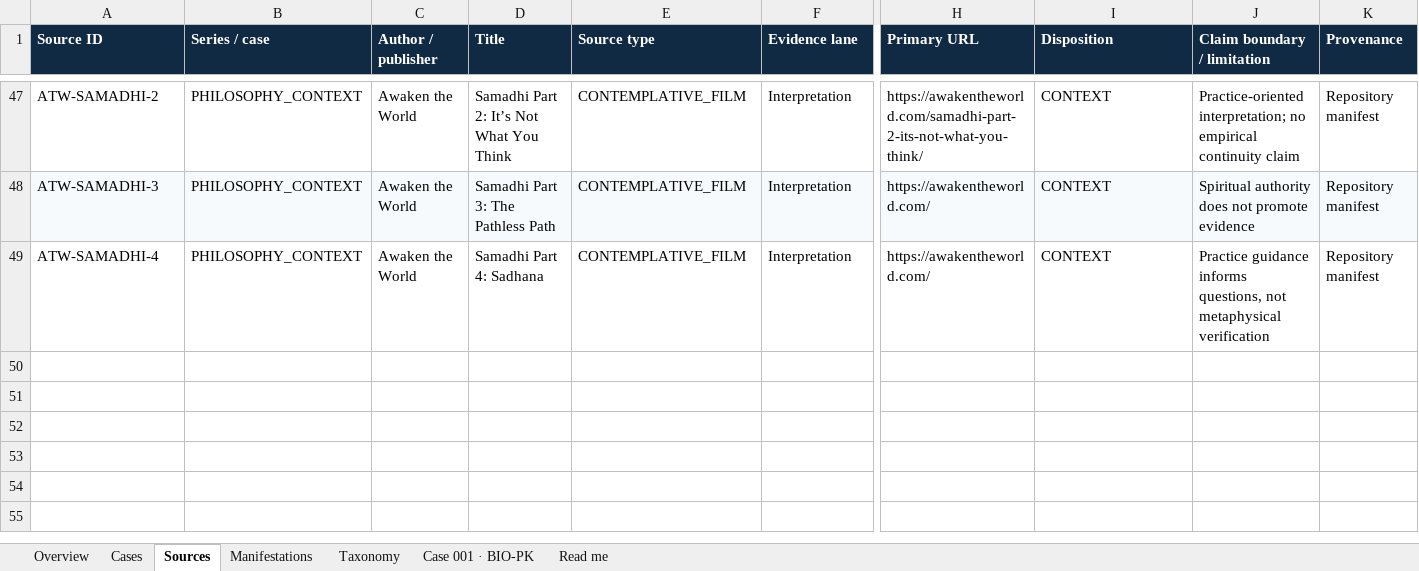
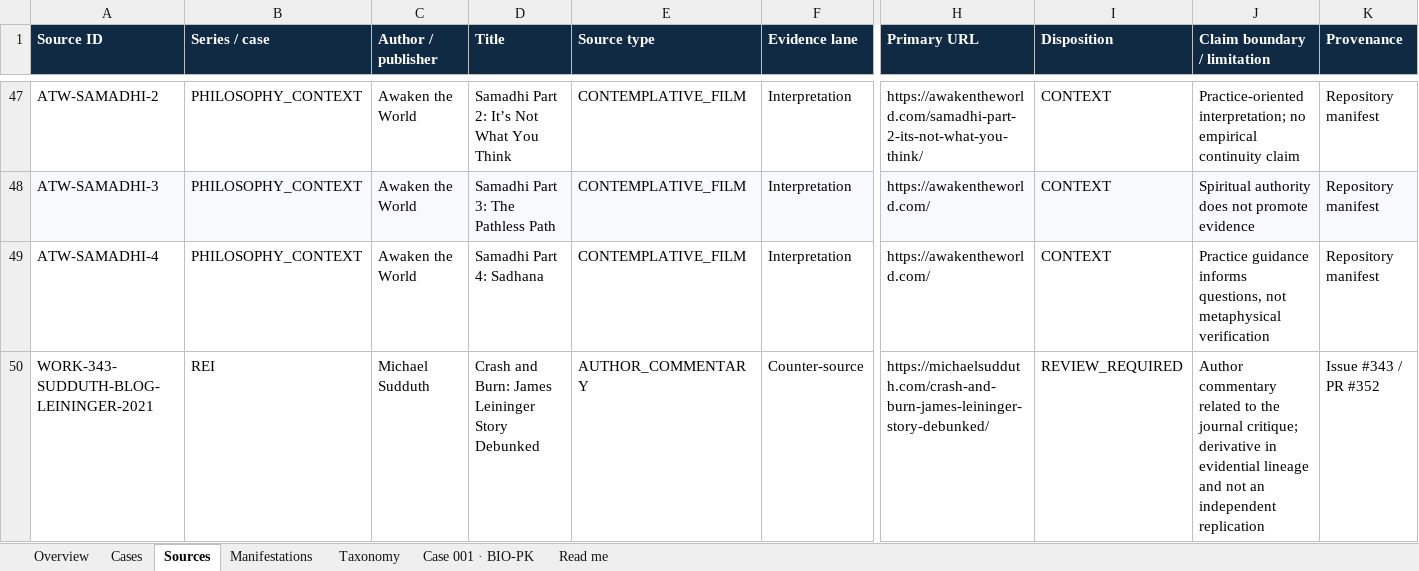
Before and after one commit to tws9stmcbf-web/AkashicNET, an Excel workbook: references/psi/AkashicNET_PSI_Master_Ledger_2026-09-17.xlsx, sheet Sources, drawn as a sheet; only a part is shown, gaps mark what is left out; values as stored, in another font and other column widths than the file's, no borders; rows hold the shown columns only; the diff names each change by its address in the sheet, - before the commit and + after, or states it on an @@ line.

Commit message:
fix(psi): preserve blog and episode manifestations

```diff
--- a/references/psi/AkashicNET_PSI_Master_Ledger_2026-09-17.xlsx (sheet Sources)
+++ b/references/psi/AkashicNET_PSI_Master_Ledger_2026-09-17.xlsx (sheet Sources)
+row 50: WORK-343-SUDDUTH-BLOG-LEININGER-2021 | REI | Michael Sudduth | Crash and Burn: James Leininger Story Debunked | AUTHOR_COMMENTARY | Counter-source | https://michaelsudduth.com/crash-and-burn-james-leininger-story-debunked/ | REVIEW_REQUIRED | Author commentary related to the journal critique; derivative in evidential lineage and not an independent replication | Issue #343 / PR #352
```
Also changed, not shown: sheet Manifestations, sheet Overview, 1 other file.
